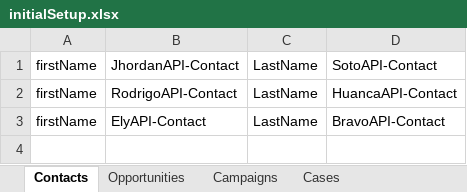
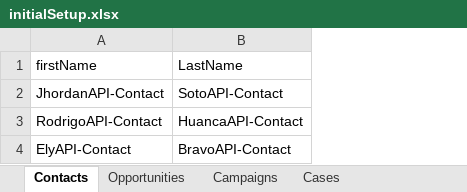
Before and after one commit to GUI-Automation-AT12/grupo4-salesforce-gui-test, an Excel workbook: src/main/resources/setup/initialSetup.xlsx, sheet Contacts, drawn as a sheet; values as stored, in another font and other column widths than the file's, no borders; removed rows and columns are numbered as before the commit, all else as after; the diff names each change by its address in the sheet, - before the commit and + after, or states it on an @@ line.

```diff
--- a/src/main/resources/setup/initialSetup.xlsx (sheet Contacts)
+++ b/src/main/resources/setup/initialSetup.xlsx (sheet Contacts)
-column A, rows 1-3: all firstName
-column C, rows 1-3: all LastName
+row 1: firstName | LastName
```
Also changed, not shown: sheet Opportunities, sheet Cases, sheet Campaigns, 26 other files.
